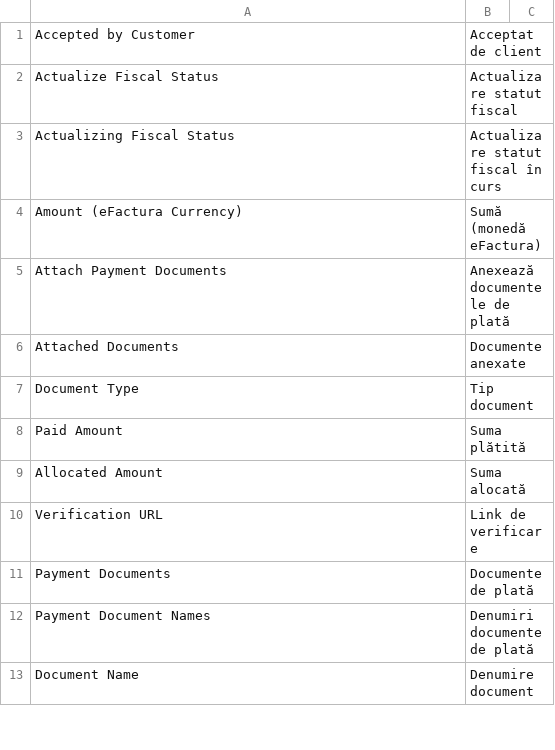
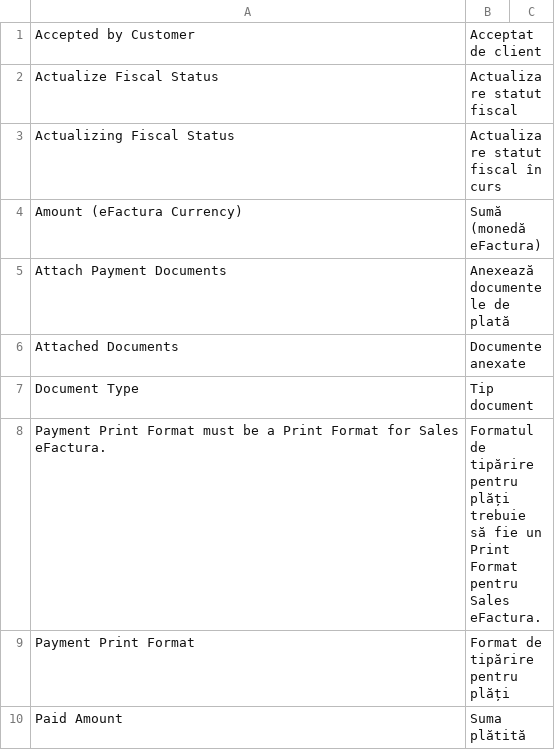
Before and after one commit to evghenin/erpnext_moldova_efactura, a CSV file: erpnext_moldova_efactura/translations/ro.csv, drawn as a sheet; only a part is shown; the shorter side is filled out with more unchanged rows; the diff covers the shown part only; the diff names each change by its address in the sheet, - before the commit and + after, or states it on an @@ line.

```diff
--- a/erpnext_moldova_efactura/translations/ro.csv
+++ b/erpnext_moldova_efactura/translations/ro.csv
+row 8: Payment Print Format must be a Print Format for Sales eFactura. | Formatul de tipărire pentru plăți trebuie să fie un Print Format pentru Sales eFactura.
+row 9: Payment Print Format | Format de tipărire pentru plăți
```
Also changed, not shown: 1 added row elsewhere in this file, 5 other files.
